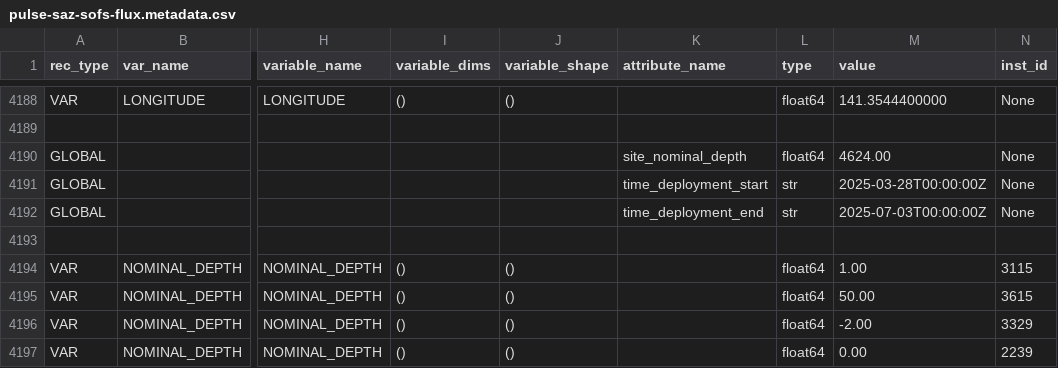
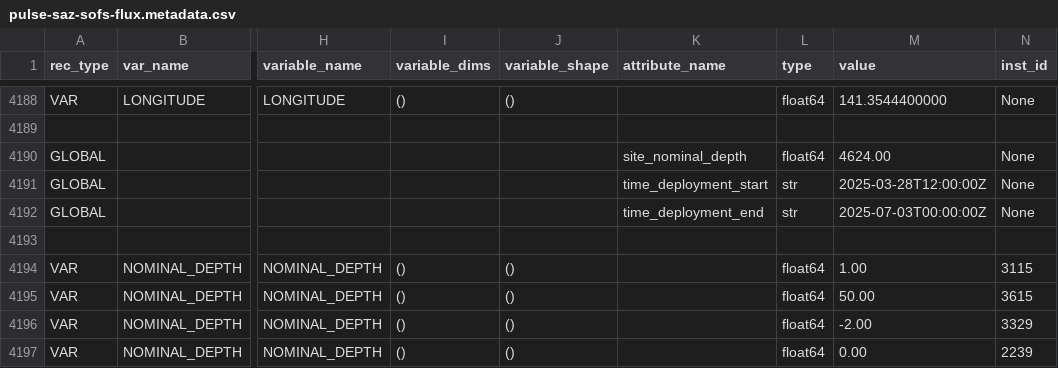
Before and after one commit to petejan/imos-tools, a CSV file: metadata/pulse-saz-sofs-flux.metadata.csv, drawn as a sheet; only a part is shown, gaps mark what is left out; the diff names each change by its address in the sheet, - before the commit and + after, or states it on an @@ line.

Commit message:
SOFS-14 deployment date fix

```diff
--- a/metadata/pulse-saz-sofs-flux.metadata.csv
+++ b/metadata/pulse-saz-sofs-flux.metadata.csv
-M4191 (value): 2025-03-28T00:00:00Z
+M4191 (value): 2025-03-28T12:00:00Z
```
Also changed, not shown: 1 other file.
